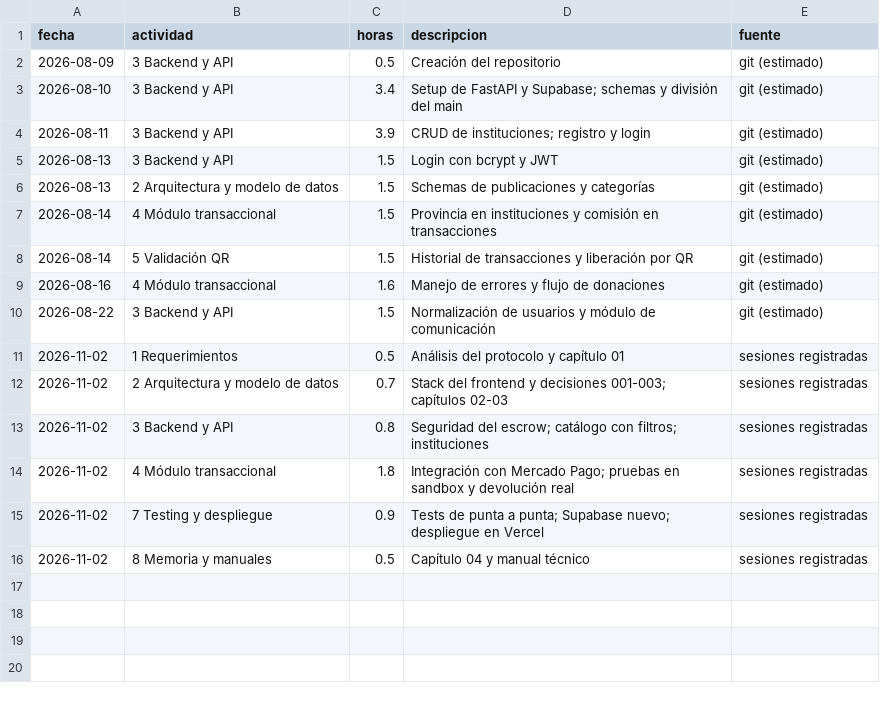
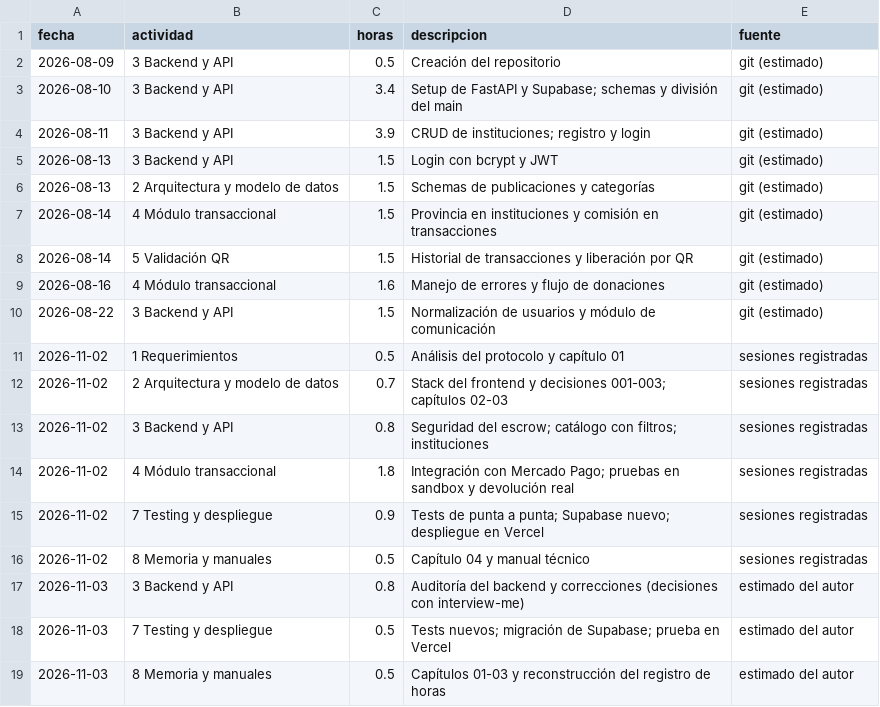
Before and after one commit to Manudeserti/CVD_ARG, a CSV file: docs/horas.csv, drawn as a sheet; the diff names each change by its address in the sheet, - before the commit and + after, or states it on an @@ line.

Commit message:
docs: horas de la sesion del 03/11

```diff
--- a/docs/horas.csv
+++ b/docs/horas.csv
+row 17: 2026-11-03 | 3 Backend y API | 0.8 | Auditoría del backend y correcciones (decisiones con interview-me) | estimado del autor
+row 18: 2026-11-03 | 7 Testing y despliegue | 0.5 | Tests nuevos; migración de Supabase; prueba en Vercel | estimado del autor
+row 19: 2026-11-03 | 8 Memoria y manuales | 0.5 | Capítulos 01-03 y reconstrucción del registro de horas | estimado del autor
```
